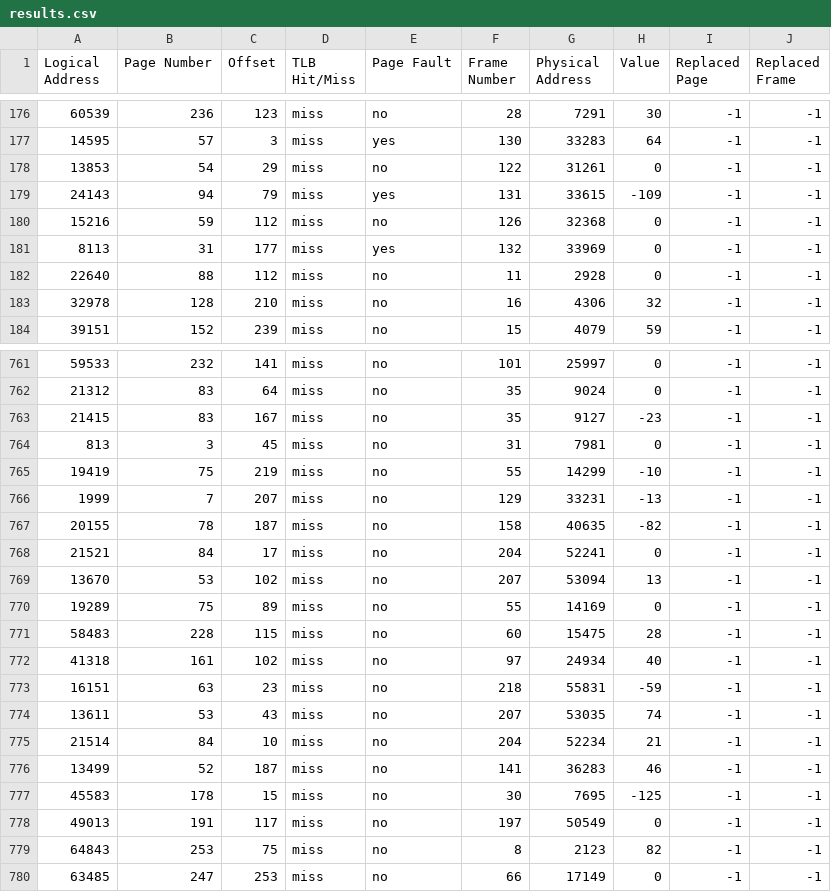
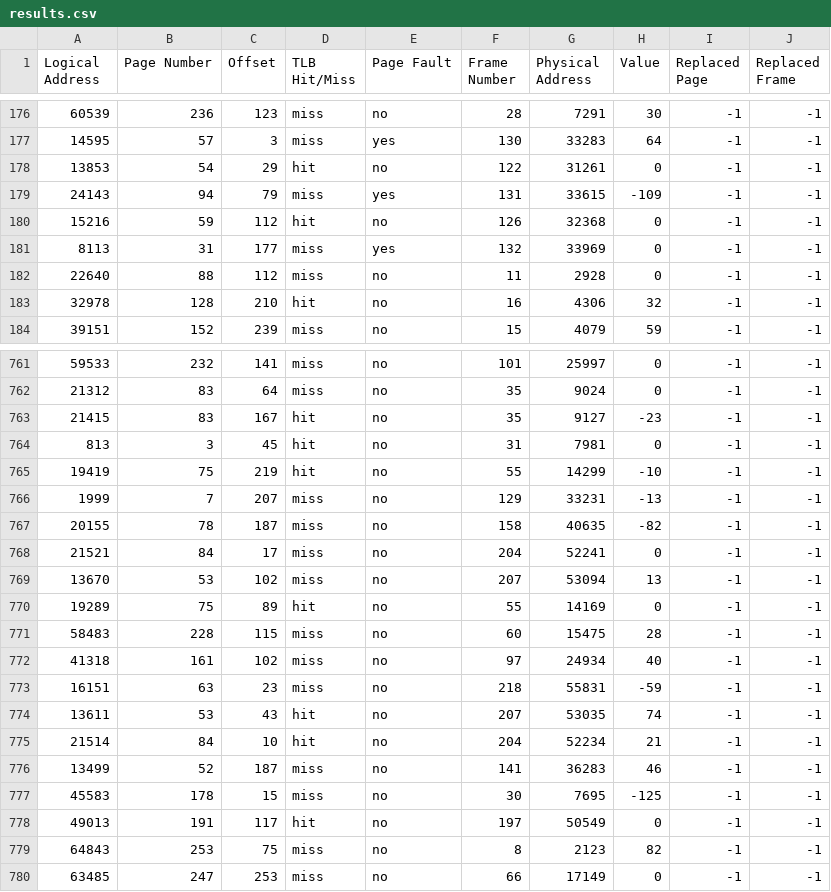
Before and after one commit to BrentMatthewOrtizo/CPSC_380_Proj4, a CSV file: results.csv, drawn as a sheet; only a part is shown, gaps mark what is left out; the diff covers the shown part only.

```diff
--- a/results.csv
+++ b/results.csv
@@ -177,8 +177,8 @@ Logical Address,Page Number,Offset,TLB Hit/Miss,Page Fault,Frame Number,Physical
 14595,57,3,miss,yes,130,33283,64,-1,-1
-13853,54,29,miss,no,122,31261,0,-1,-1
+13853,54,29,hit,no,122,31261,0,-1,-1
 24143,94,79,miss,yes,131,33615,-109,-1,-1
-15216,59,112,miss,no,126,32368,0,-1,-1
+15216,59,112,hit,no,126,32368,0,-1,-1
 8113,31,177,miss,yes,132,33969,0,-1,-1
 22640,88,112,miss,no,11,2928,0,-1,-1
-32978,128,210,miss,no,16,4306,32,-1,-1
+32978,128,210,hit,no,16,4306,32,-1,-1
 39151,152,239,miss,no,15,4079,59,-1,-1
@@ -762,5 +762,5 @@ Logical Address,Page Number,Offset,TLB Hit/Miss,Page Fault,Frame Number,Physical
 21312,83,64,miss,no,35,9024,0,-1,-1
-21415,83,167,miss,no,35,9127,-23,-1,-1
-813,3,45,miss,no,31,7981,0,-1,-1
-19419,75,219,miss,no,55,14299,-10,-1,-1
+21415,83,167,hit,no,35,9127,-23,-1,-1
+813,3,45,hit,no,31,7981,0,-1,-1
+19419,75,219,hit,no,55,14299,-10,-1,-1
 1999,7,207,miss,no,129,33231,-13,-1,-1
@@ -769,3 +769,3 @@ Logical Address,Page Number,Offset,TLB Hit/Miss,Page Fault,Frame Number,Physical
 13670,53,102,miss,no,207,53094,13,-1,-1
-19289,75,89,miss,no,55,14169,0,-1,-1
+19289,75,89,hit,no,55,14169,0,-1,-1
 58483,228,115,miss,no,60,15475,28,-1,-1
@@ -773,7 +773,7 @@ Logical Address,Page Number,Offset,TLB Hit/Miss,Page Fault,Frame Number,Physical
 16151,63,23,miss,no,218,55831,-59,-1,-1
-13611,53,43,miss,no,207,53035,74,-1,-1
-21514,84,10,miss,no,204,52234,21,-1,-1
+13611,53,43,hit,no,207,53035,74,-1,-1
+21514,84,10,hit,no,204,52234,21,-1,-1
 13499,52,187,miss,no,141,36283,46,-1,-1
 45583,178,15,miss,no,30,7695,-125,-1,-1
-49013,191,117,miss,no,197,50549,0,-1,-1
+49013,191,117,hit,no,197,50549,0,-1,-1
 64843,253,75,miss,no,8,2123,82,-1,-1
```
Also changed, not shown: 45 edited cells elsewhere in this file.
